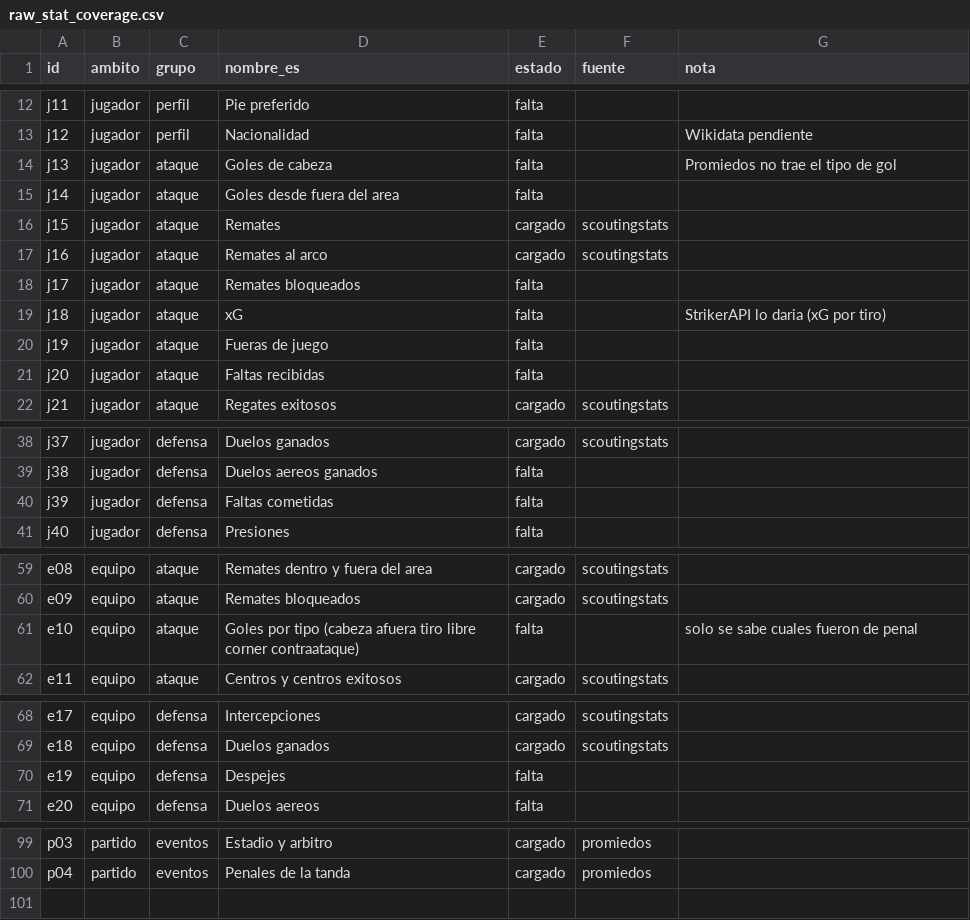
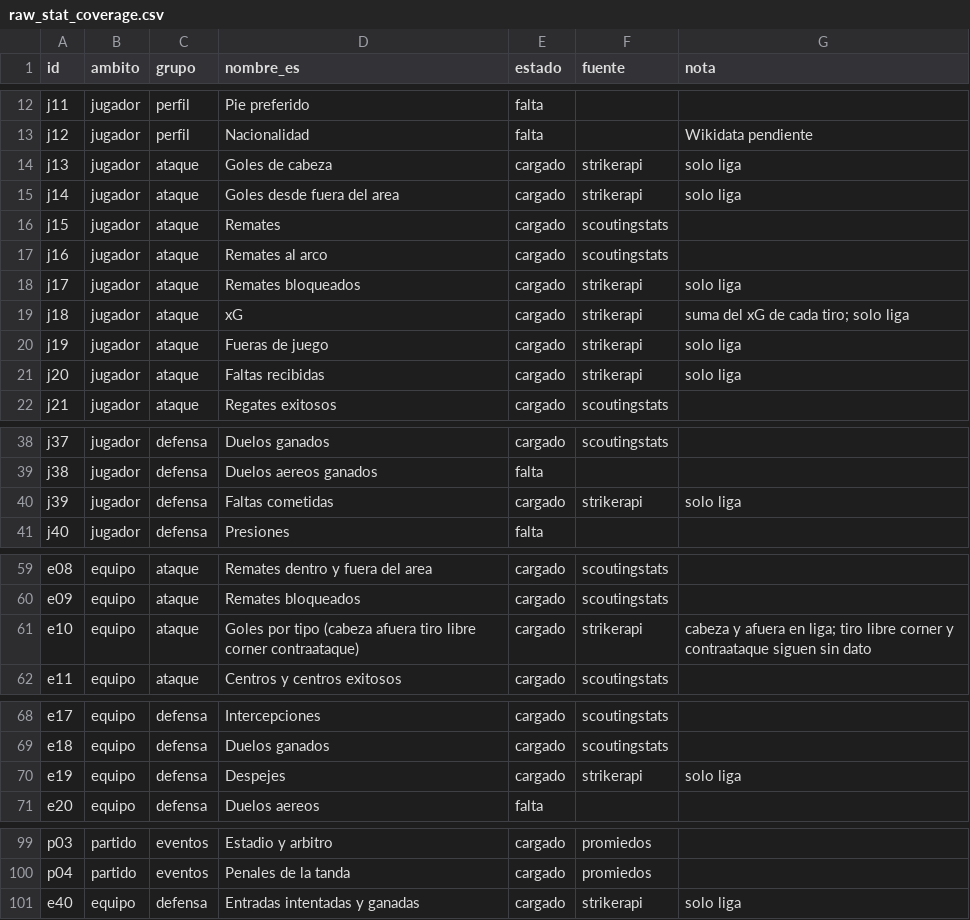
Before and after one commit to altamirandapatricioseb/Pelotheta-Futbol-, a CSV file: data/raw_stat_coverage.csv, drawn as a sheet; only a part is shown, gaps mark what is left out; the diff covers the shown part only.

```diff
--- a/data/raw_stat_coverage.csv
+++ b/data/raw_stat_coverage.csv
@@ -13,10 +13,10 @@ j11,jugador,perfil,Pie preferido,falta,,
 j12,jugador,perfil,Nacionalidad,falta,,Wikidata pendiente
-j13,jugador,ataque,Goles de cabeza,falta,,Promiedos no trae el tipo de gol
-j14,jugador,ataque,Goles desde fuera del area,falta,,
+j13,jugador,ataque,Goles de cabeza,cargado,strikerapi,solo liga
+j14,jugador,ataque,Goles desde fuera del area,cargado,strikerapi,solo liga
 j15,jugador,ataque,Remates,cargado,scoutingstats,
 j16,jugador,ataque,Remates al arco,cargado,scoutingstats,
-j17,jugador,ataque,Remates bloqueados,falta,,
-j18,jugador,ataque,xG,falta,,StrikerAPI lo daria (xG por tiro)
-j19,jugador,ataque,Fueras de juego,falta,,
-j20,jugador,ataque,Faltas recibidas,falta,,
+j17,jugador,ataque,Remates bloqueados,cargado,strikerapi,solo liga
+j18,jugador,ataque,xG,cargado,strikerapi,suma del xG de cada tiro; solo liga
+j19,jugador,ataque,Fueras de juego,cargado,strikerapi,solo liga
+j20,jugador,ataque,Faltas recibidas,cargado,strikerapi,solo liga
 j21,jugador,ataque,Regates exitosos,cargado,scoutingstats,
@@ -39,3 +39,3 @@ j37,jugador,defensa,Duelos ganados,cargado,scoutingstats,
 j38,jugador,defensa,Duelos aereos ganados,falta,,
-j39,jugador,defensa,Faltas cometidas,falta,,
+j39,jugador,defensa,Faltas cometidas,cargado,strikerapi,solo liga
 j40,jugador,defensa,Presiones,falta,,
@@ -60,3 +60,3 @@ e08,equipo,ataque,Remates dentro y fuera del area,cargado,scoutingstats,
 e09,equipo,ataque,Remates bloqueados,cargado,scoutingstats,
-e10,equipo,ataque,Goles por tipo (cabeza afuera tiro libre corner contraataque),falta,,solo se sabe cuales fueron de penal
+e10,equipo,ataque,Goles por tipo (cabeza afuera tiro libre corner contraataque),cargado,strikerapi,cabeza y afuera en liga; tiro libre corner y contraataque siguen sin dato
 e11,equipo,ataque,Centros y centros exitosos,cargado,scoutingstats,
@@ -69,3 +69,3 @@ e17,equipo,defensa,Intercepciones,cargado,scoutingstats,
 e18,equipo,defensa,Duelos ganados,cargado,scoutingstats,
-e19,equipo,defensa,Despejes,falta,,
+e19,equipo,defensa,Despejes,cargado,strikerapi,solo liga
 e20,equipo,defensa,Duelos aereos,falta,,
@@ -100 +100,2 @@ p03,partido,eventos,Estadio y arbitro,cargado,promiedos,
 p04,partido,eventos,Penales de la tanda,cargado,promiedos,
+e40,equipo,defensa,Entradas intentadas y ganadas,cargado,strikerapi,solo liga
```
Also changed, not shown: 3 edited cells elsewhere in this file, 12 other files.
